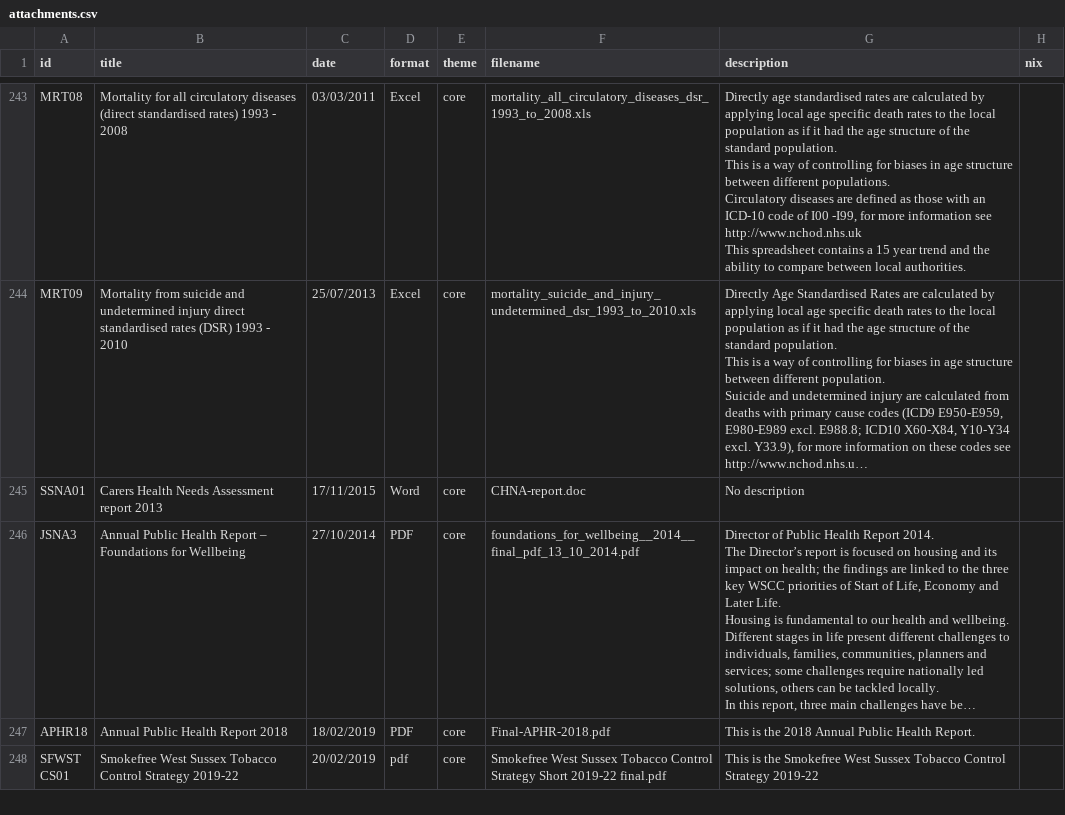
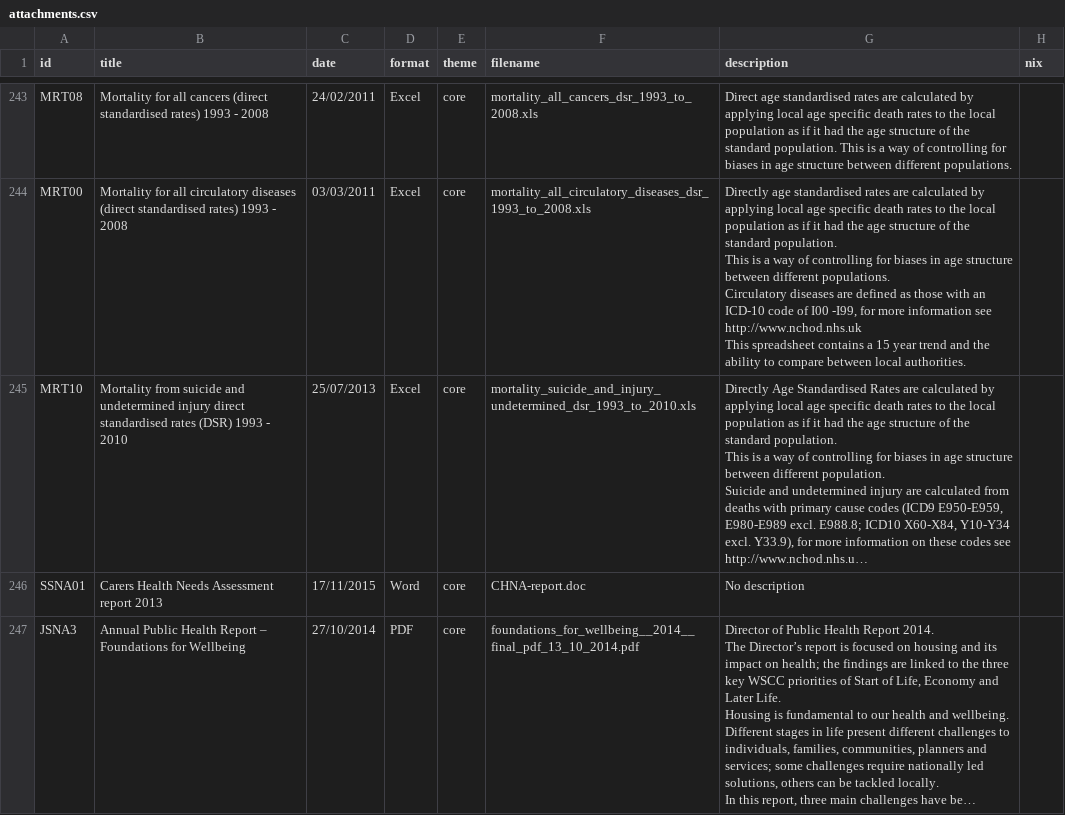
Before and after one commit to WS-JSNA/ws-jsna-netlify, a CSV file: _data/attachments.csv, drawn as a sheet; only a part is shown, gaps mark what is left out; the shorter side is filled out with more unchanged rows; long unchanged cells end in …; addresses are those after the commit; ↵ is a line break in a cell; the diff covers the shown part only; the diff names each change by its address in the sheet, - before the commit and + after, or states it on an @@ line.

Commit message:
[skip ci] Update attachments.csv

```diff
--- a/_data/attachments.csv
+++ b/_data/attachments.csv
-B243 (title): …for all circulatory diseases (direct standardised…
+B243 (title): …for all cancers (direct standardised…
-C243 (date): 03/03/2011
+C243 (date): 24/02/2011
-F243 (filename): mortality_all_circulatory_diseases_dsr_1993_to_2008.xls
+F243 (filename): mortality_all_cancers_dsr_1993_to_2008.xls
-G243 (description): Directly age standardised rates are calculated by applying local age specific death rates to the local population as if it had the age structure of the standard population. ↵ This is a way of controlling for biases in age structure between different populations. ↵ Circulatory diseases are defined as those with an ICD-10 code of I00 -I99, for more information see http://www.nchod.nhs.uk ↵ This spreadsheet contains a 15 year trend and the ability to compare between local authorities.
+G243 (description): Direct age standardised rates are calculated by applying local age specific death rates to the local population as if it had the age structure of the standard population. This is a way of controlling for biases in age structure between different populations.
+row 244: MRT00 | Mortality for all circulatory diseases (direct standardised rates) 1993 - 2008 | 03/03/2011 | Excel | core | mortality_all_circulatory_diseases_dsr_1993_to_2008.xls | Directly age standardised rates are calculated by applying local age specific death rates to the local population as if it had the age structure of the standard population. ↵ This is a way of controlling for biases in age structure between different populations. ↵ Circulatory diseases are defined as those with an ICD-10 code of I00 -I99, for more information see http://www.nchod.nhs.uk ↵ This spreadsheet contains a 15 year trend and the ability to compare between local authorities.
-A245 (id): MRT09
+A245 (id): MRT10
```
Also changed, not shown: 31 edited cells elsewhere in this file.
